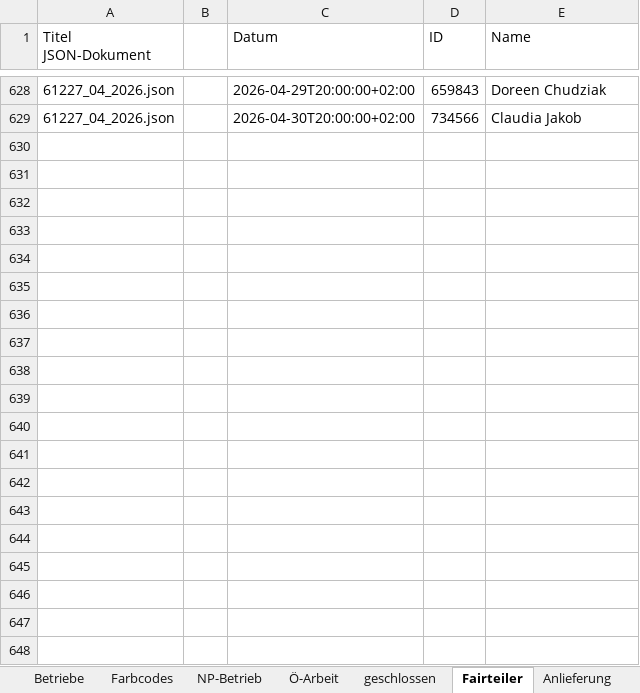
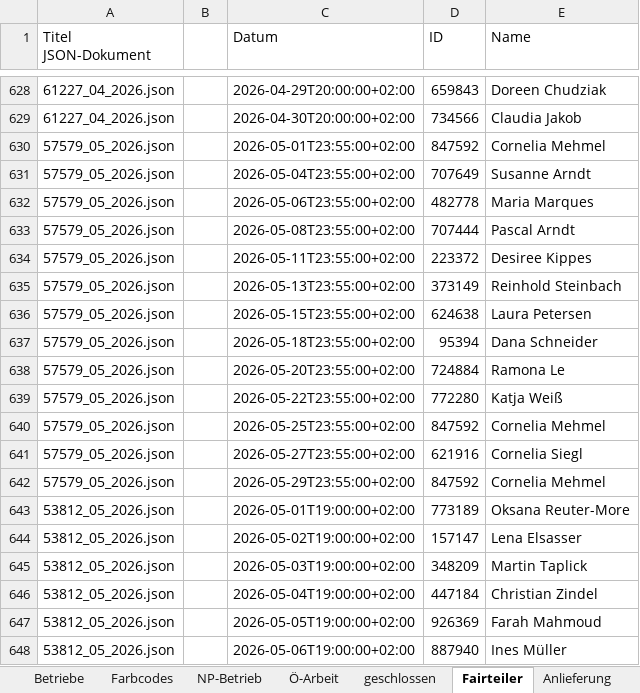
Before and after one commit to illo47/Projekt1, an Excel workbook: excel/foodsharing.xlsx, sheet Fairteiler, drawn as a sheet; only a part is shown, gaps mark what is left out; values as stored, in another font and other column widths than the file's, no borders; the diff covers the shown part only; the diff names each change by its address in the sheet, - before the commit and + after, or states it on an @@ line.

```diff
--- a/excel/foodsharing.xlsx (sheet Fairteiler)
+++ b/excel/foodsharing.xlsx (sheet Fairteiler)
+row 630: 57579_05_2026.json |  | 2026-05-01T23:55:00+02:00 | 847592 | Cornelia Mehmel
+row 631: 57579_05_2026.json |  | 2026-05-04T23:55:00+02:00 | 707649 | Susanne Arndt
+row 632: 57579_05_2026.json |  | 2026-05-06T23:55:00+02:00 | 482778 | Maria Marques
+row 633: 57579_05_2026.json |  | 2026-05-08T23:55:00+02:00 | 707444 | Pascal Arndt
+row 634: 57579_05_2026.json |  | 2026-05-11T23:55:00+02:00 | 223372 | Desiree Kippes
+row 635: 57579_05_2026.json |  | 2026-05-13T23:55:00+02:00 | 373149 | Reinhold Steinbach
+row 636: 57579_05_2026.json |  | 2026-05-15T23:55:00+02:00 | 624638 | Laura Petersen
+row 637: 57579_05_2026.json |  | 2026-05-18T23:55:00+02:00 | 95394 | Dana Schneider
+row 638: 57579_05_2026.json |  | 2026-05-20T23:55:00+02:00 | 724884 | Ramona Le
+row 639: 57579_05_2026.json |  | 2026-05-22T23:55:00+02:00 | 772280 | Katja Weiß
+row 640: 57579_05_2026.json |  | 2026-05-25T23:55:00+02:00 | 847592 | Cornelia Mehmel
+row 641: 57579_05_2026.json |  | 2026-05-27T23:55:00+02:00 | 621916 | Cornelia Siegl
+row 642: 57579_05_2026.json |  | 2026-05-29T23:55:00+02:00 | 847592 | Cornelia Mehmel
+row 643: 53812_05_2026.json |  | 2026-05-01T19:00:00+02:00 | 773189 | Oksana Reuter-More
+row 644: 53812_05_2026.json |  | 2026-05-02T19:00:00+02:00 | 157147 | Lena Elsasser
+row 645: 53812_05_2026.json |  | 2026-05-03T19:00:00+02:00 | 348209 | Martin Taplick
+row 646: 53812_05_2026.json |  | 2026-05-04T19:00:00+02:00 | 447184 | Christian Zindel
+row 647: 53812_05_2026.json |  | 2026-05-05T19:00:00+02:00 | 926369 | Farah Mahmoud
+row 648: 53812_05_2026.json |  | 2026-05-06T19:00:00+02:00 | 887940 | Ines Müller
```
Also changed, not shown: 117 added rows elsewhere in this sheet, sheet NP-Betrieb, sheet Ö-Arbeit, sheet Anlieferung.
